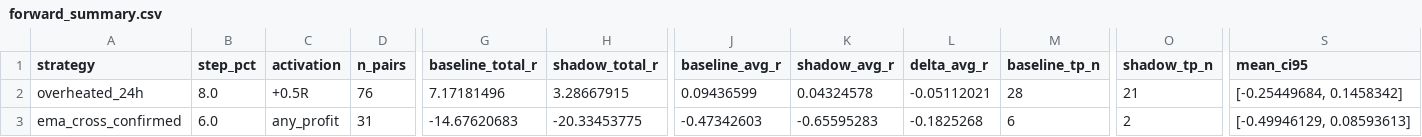
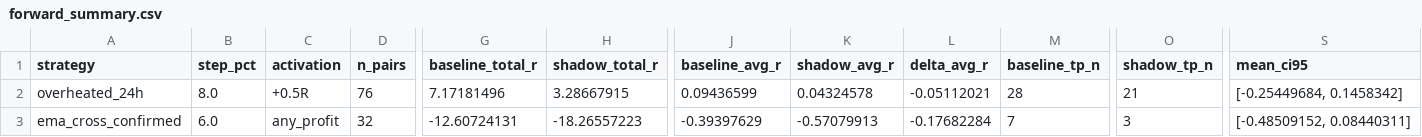
Before and after one commit to mamaligatudorjw-lang/Tv-bot, a CSV file: telegram-webhook-bot/outcome_trailing_shadow/forward_summary.csv, drawn as a sheet; only a part is shown, gaps mark what is left out; the diff names each change by its address in the sheet, - before the commit and + after, or states it on an @@ line.

```diff
--- a/telegram-webhook-bot/outcome_trailing_shadow/forward_summary.csv
+++ b/telegram-webhook-bot/outcome_trailing_shadow/forward_summary.csv
-D3 (n_pairs): 31
+D3 (n_pairs): 32
-G3 (baseline_total_r): -14.67620683
+G3 (baseline_total_r): -12.60724131
-H3 (shadow_total_r): -20.33453775
+H3 (shadow_total_r): -18.26557223
-J3 (baseline_avg_r): -0.47342603
+J3 (baseline_avg_r): -0.39397629
-K3 (shadow_avg_r): -0.65595283
+K3 (shadow_avg_r): -0.57079913
-L3 (delta_avg_r): -0.1825268
+L3 (delta_avg_r): -0.17682284
-M3 (baseline_tp_n): 6
+M3 (baseline_tp_n): 7
-O3 (shadow_tp_n): 2
+O3 (shadow_tp_n): 3
-S3 (mean_ci95): [-0.49946129, 0.08593613]
+S3 (mean_ci95): [-0.48509152, 0.08440311]
```
Also changed, not shown: telegram-webhook-bot/outcome_trailing_shadow/forward_rows.csv, telegram-webhook-bot/outcome_trailing_shadow/paired_bootstrap.csv, 2 other files.
